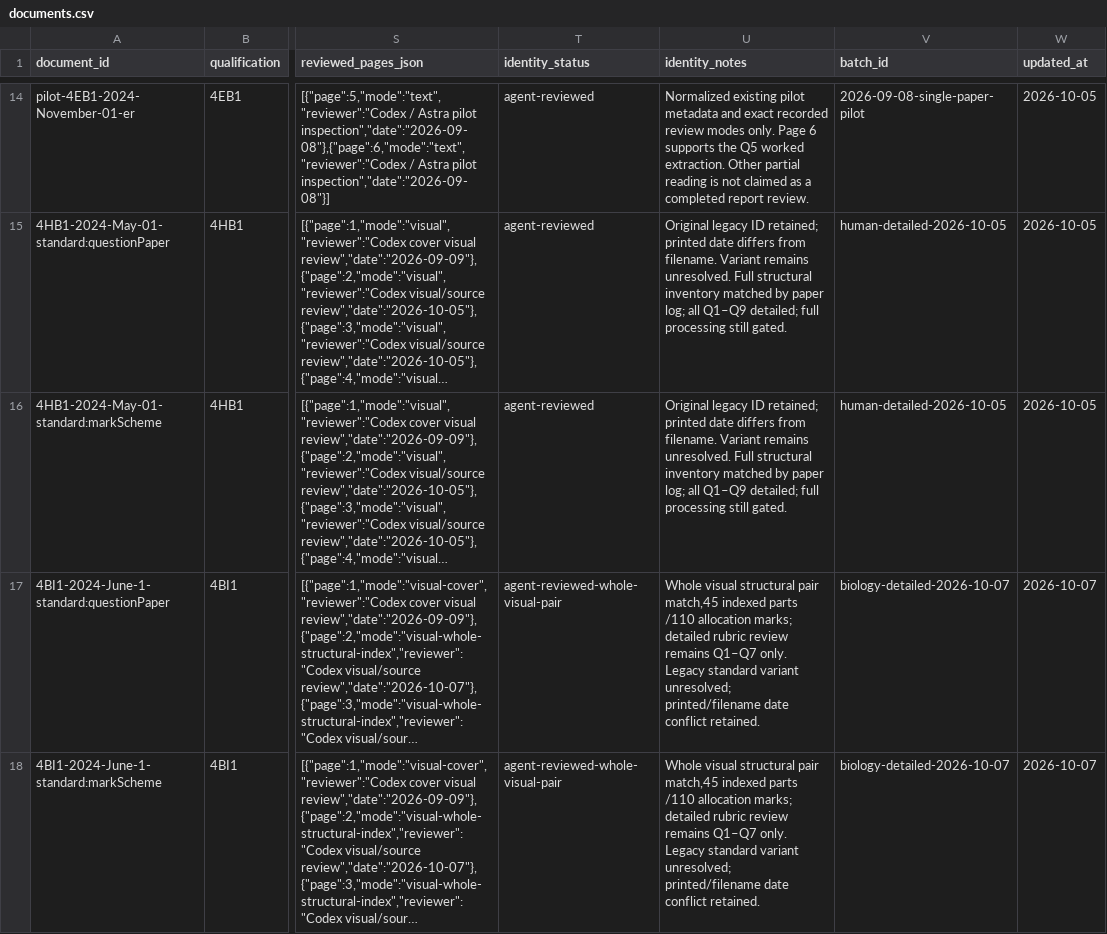
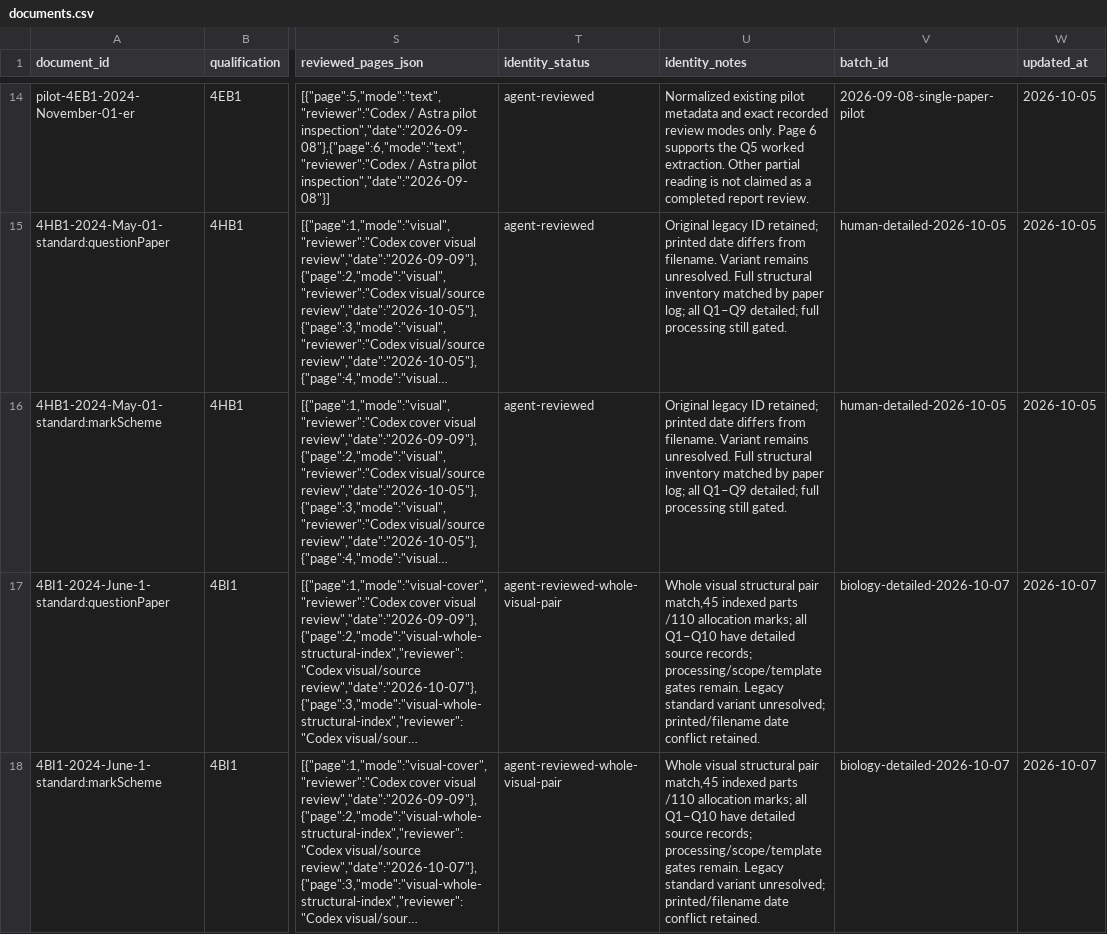
Before and after one commit to peterpeterpeter111/igcses, a CSV file: research/ledger/v1/documents.csv, drawn as a sheet; only a part is shown, gaps mark what is left out; long unchanged cells end in …; the diff names each change by its address in the sheet, - before the commit and + after, or states it on an @@ line.

```diff
--- a/research/ledger/v1/documents.csv
+++ b/research/ledger/v1/documents.csv
-U17:U18 (identity_notes): …allocation marks; detailed rubric review remains Q1–Q7 only. Legacy standard…
+U17:U18 (identity_notes): …allocation marks; all Q1–Q10 have detailed source records; processing/scope/template gates remain. Legacy standard…
```
Also changed, not shown: research/ledger/v1/papers.csv, 21 other files.
